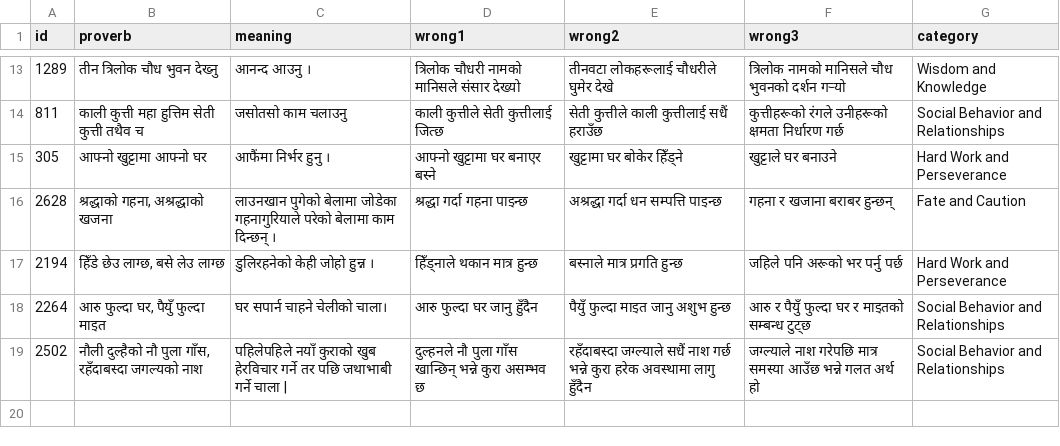
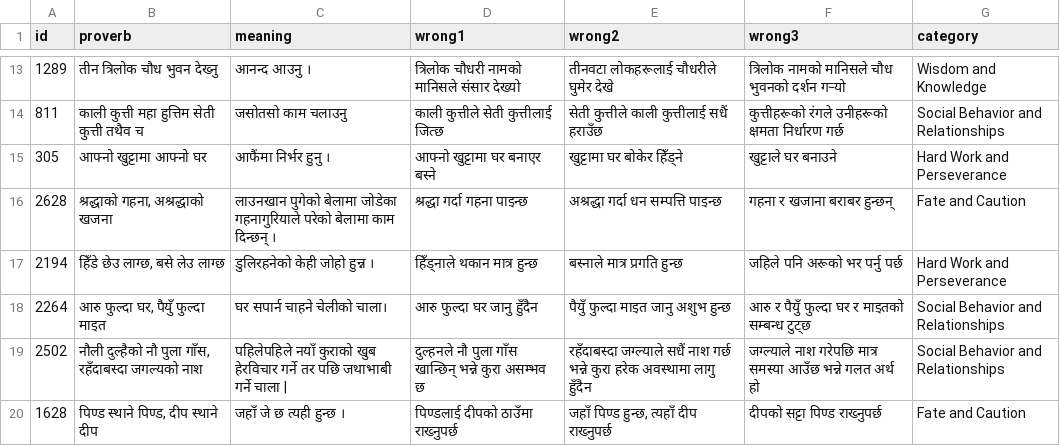
Before and after one commit to cluelesprogrammer/nepali-proverb-validator, a CSV file: jobs/2e54296a-c248-486d-90e3-7889ba9354c0/rejected.csv, drawn as a sheet; only a part is shown, gaps mark what is left out.

Commit message:
chore(data): session 2e54296a-c248-486d-90e3-7889ba9354c0 @ 2026-10-06T07:26:16.135Z

```diff
--- a/jobs/2e54296a-c248-486d-90e3-7889ba9354c0/rejected.csv
+++ b/jobs/2e54296a-c248-486d-90e3-7889ba9354c0/rejected.csv
@@ -19 +19,2 @@
 2502,"नौली दुल्हैको नौ पुला गाँस, रहँदाबस्दा जगल्यको नाश",पहिलेपहिले नयाँ कुराको खुब हेरविचार गर्ने तर पछि जथाभाबी गर्ने चाला |,दुल्हनले नौ पुला गाँस खान्छिन् भन्ने कुरा असम्भव छ,रहँदाबस्दा जग्ल्याले सधैं नाश गर्छ भन्ने कुरा हरेक अवस्थामा लागु हुँदैन,जग्ल्याले नाश गरेपछि मात्र समस्या आउँछ भन्ने गलत अर्थ हो,Social Behavior and Relationships
+1628,"पिण्ड स्थाने पिण्ड, दीप स्थाने दीप",जहाँ जे छ त्यही हुन्छ ।,पिण्डलाई दीपको ठाउँमा राख्नुपर्छ,"जहाँ पिण्ड हुन्छ, त्यहाँ दीप राख्नुपर्छ",दीपको सट्टा पिण्ड राख्नुपर्छ,Fate and Caution
```
